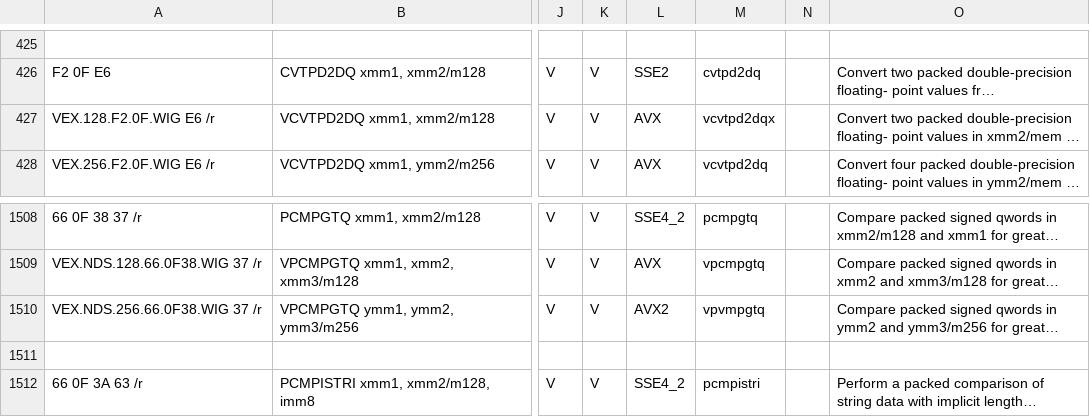
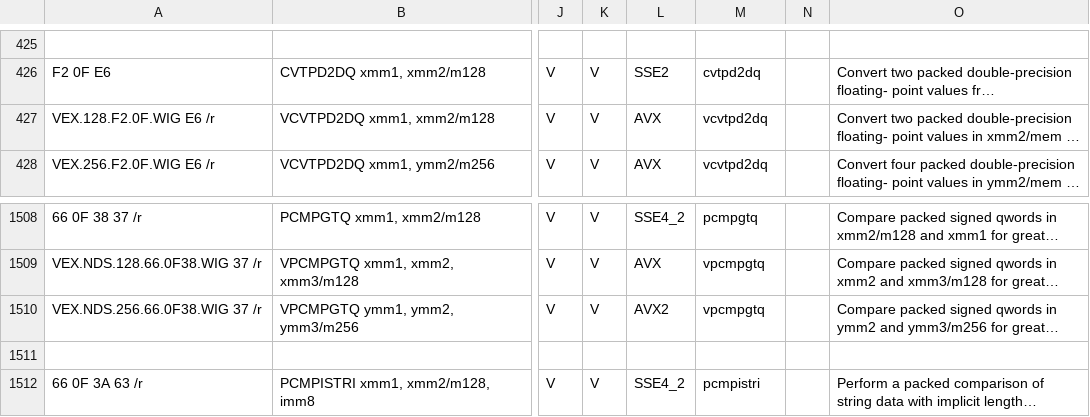
Before and after one commit to StanfordPL/x64asm, a CSV file: src/x86.csv, drawn as a sheet; only a part is shown, gaps mark what is left out; long unchanged cells end in …; the diff names each change by its address in the sheet, - before the commit and + after, or states it on an @@ line.

Commit message:
two more wrong opcodes in the spreadsheet

```diff
--- a/src/x86.csv
+++ b/src/x86.csv
-M427: vcvtpd2dqx
+M427: vcvtpd2dq
-M1510: vpvmpgtq
+M1510: vpcmpgtq
```
